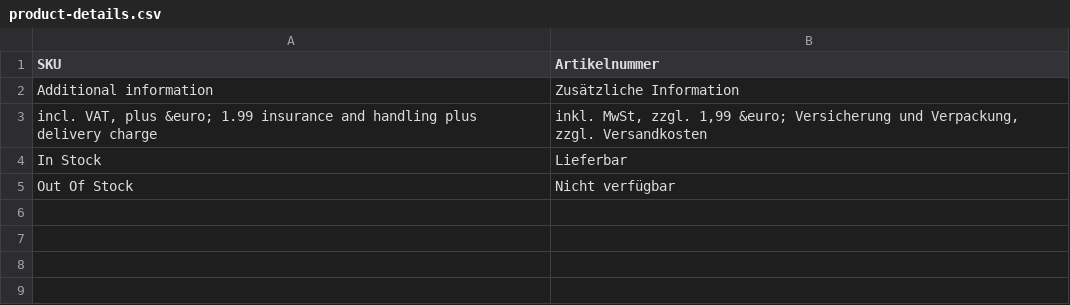
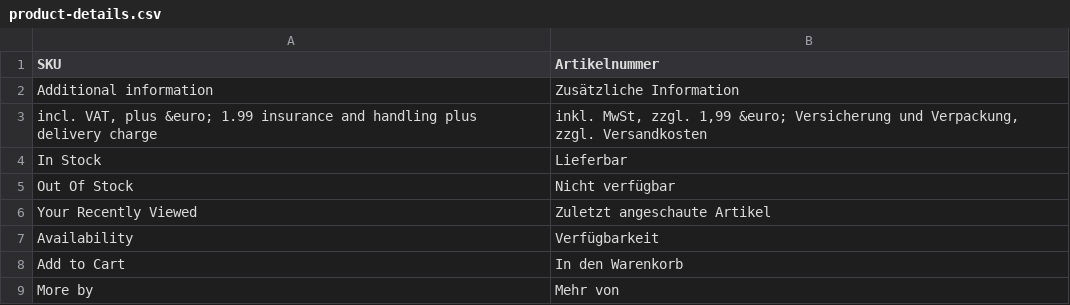
Before and after one commit to lizards-and-pumpkins/catalog, a CSV file: theme/locale/de_DE/product-details.csv, drawn as a sheet.

Commit message:
Issue #584: Add missing translations

```diff
--- a/theme/locale/de_DE/product-details.csv
+++ b/theme/locale/de_DE/product-details.csv
@@ -5 +5,5 @@
 "Out Of Stock","Nicht verfügbar"
+"Your Recently Viewed","Zuletzt angeschaute Artikel"
+"Availability","Verfügbarkeit"
+"Add to Cart","In den Warenkorb"
+"More by","Mehr von"
```
Also changed, not shown: theme/locale/fr_FR/product-details.csv, 1 other file.
